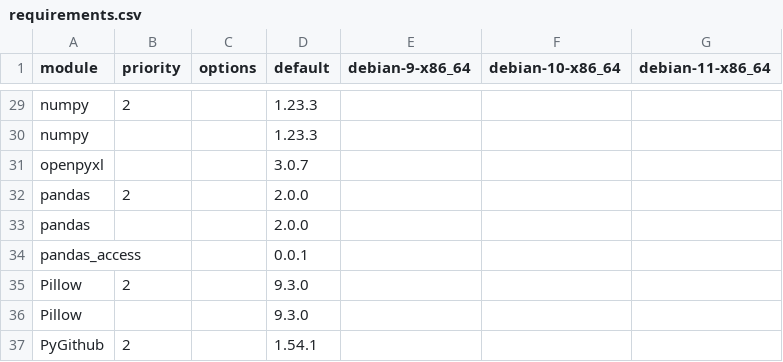
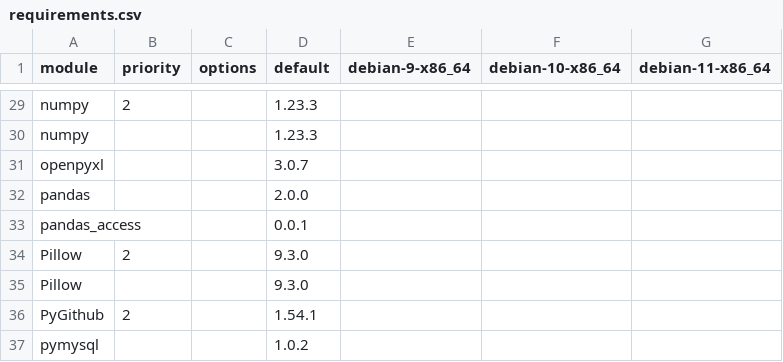
Before and after one commit to arras-energy/gridlabd-old, a CSV file: python/requirements.csv, drawn as a sheet; only a part is shown, gaps mark what is left out; the shorter side is filled out with more unchanged rows; the diff names each change by its address in the sheet, - before the commit and + after, or states it on an @@ line.

Commit message:
Update requirements.csv

```diff
--- a/python/requirements.csv
+++ b/python/requirements.csv
-row 32: pandas | 2 |  | 2.0.0
```
